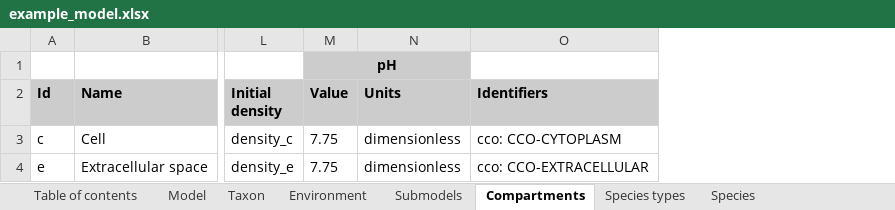
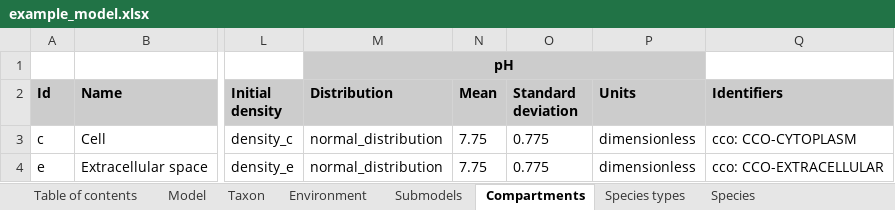
Before and after one commit to KarrLab/intro_to_wc_modeling, an Excel workbook: intro_to_wc_modeling/wc_modeling/wc_lang_tutorial/examples/example_model.xlsx, sheet Compartments, drawn as a sheet; only a part is shown, gaps mark what is left out; values as stored, in another font and other column widths than the file's, no borders; removed rows and columns are numbered as before the commit, all else as after; the diff names each change by its address in the sheet, - before the commit and + after, or states it on an @@ line.

Commit message:
updating for adding more structure to wc-lang

```diff
--- a/intro_to_wc_modeling/wc_modeling/wc_lang_tutorial/examples/example_model.xlsx (sheet Compartments)
+++ b/intro_to_wc_modeling/wc_modeling/wc_lang_tutorial/examples/example_model.xlsx (sheet Compartments)
+column M (Distribution), row 1: pH; rows 3-4: normal_distribution | normal_distribution
+column O (Standard deviation), rows 3-4: 0.775 | 0.775
-N1 (Mean): pH
+N1 (Mean): (empty)
-M1:N1 merged
-N2: Value
+N2: Mean
```
Also changed, not shown: sheet dFBA objectives, sheet Reactions.
